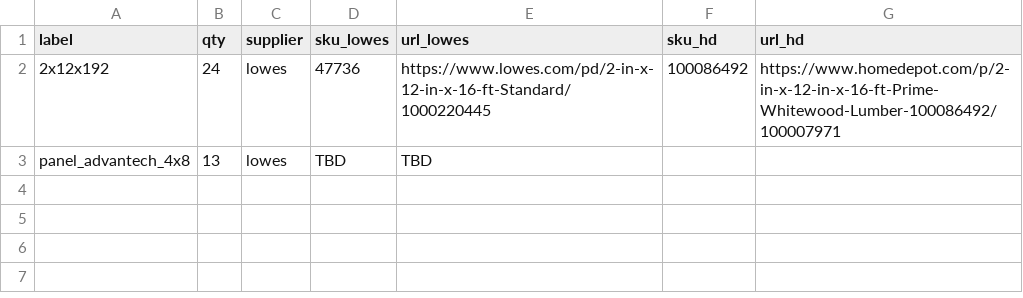
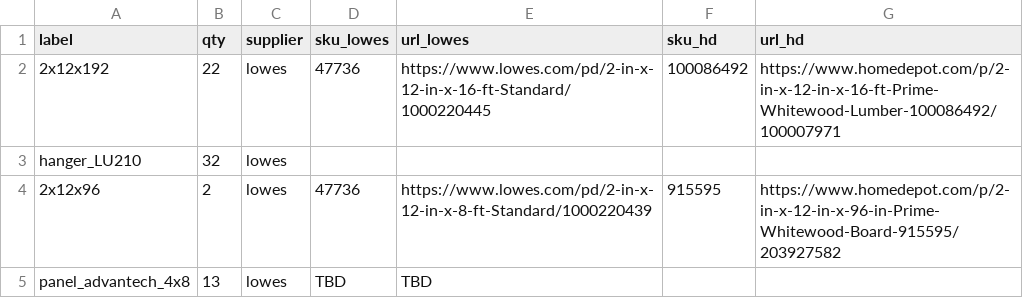
Before and after one commit to brucedombrowski/OpenSourceHouseProject, a CSV file: FreeCAD/lumber/lumber_bom.csv, drawn as a sheet.

```diff
--- a/FreeCAD/lumber/lumber_bom.csv
+++ b/FreeCAD/lumber/lumber_bom.csv
@@ -1,3 +1,5 @@
 label,qty,supplier,sku_lowes,url_lowes,sku_hd,url_hd
-2x12x192,24,lowes,47736,https://www.lowes.com/pd/2-in-x-12-in-x-16-ft-Standard/1000220445,100086492,https://www.homedepot.com/p/2-in-x-12-in-x-16-ft-Prime-Whitewood-Lumber-100086492/100007971
+2x12x192,22,lowes,47736,https://www.lowes.com/pd/2-in-x-12-in-x-16-ft-Standard/1000220445,100086492,https://www.homedepot.com/p/2-in-x-12-in-x-16-ft-Prime-Whitewood-Lumber-100086492/100007971
+hanger_LU210,32,lowes,,,,
+2x12x96,2,lowes,47736,https://www.lowes.com/pd/2-in-x-12-in-x-8-ft-Standard/1000220439,915595,https://www.homedepot.com/p/2-in-x-12-in-x-96-in-Prime-Whitewood-Board-915595/203927582
 panel_advantech_4x8,13,lowes,TBD,TBD,,
```
Also changed, not shown: 6 other files.
